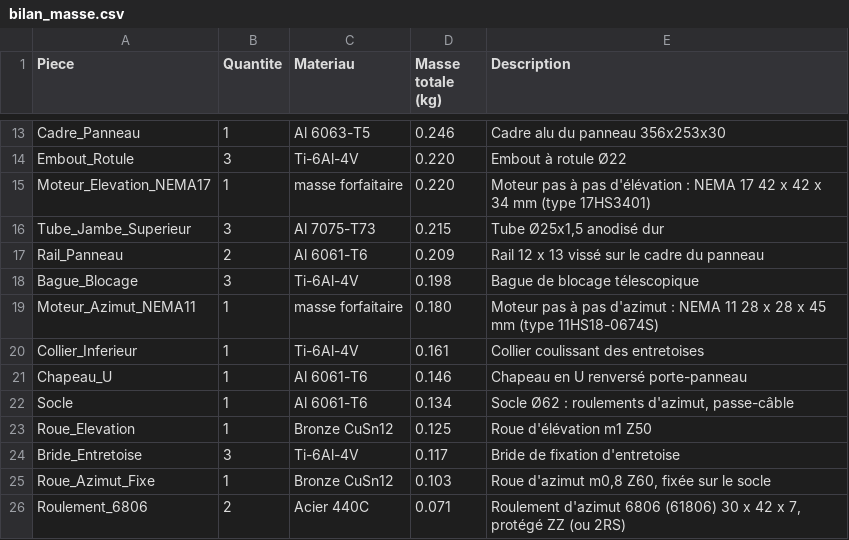
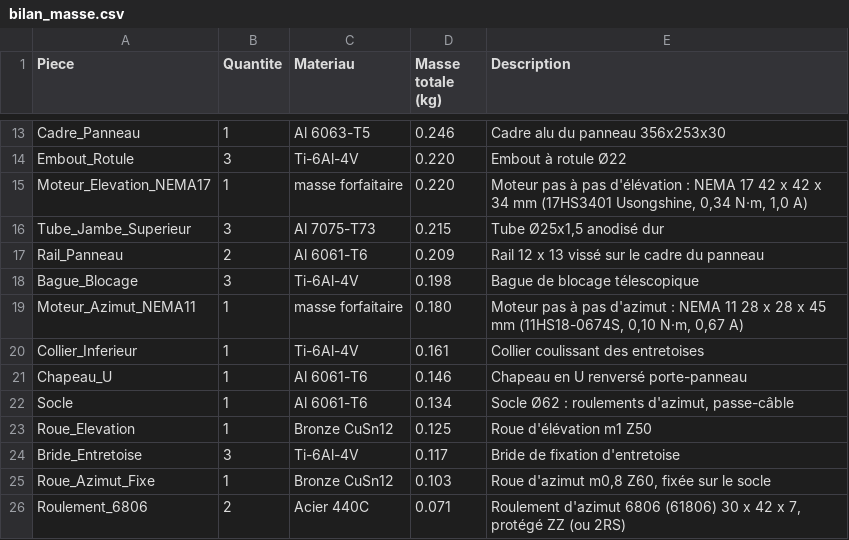
Before and after one commit to Gabrixl-m/tracker-solaire-lunaire-l3spi, a CSV file: docs/bilan_masse.csv, drawn as a sheet; only a part is shown, gaps mark what is left out.

```diff
--- a/docs/bilan_masse.csv
+++ b/docs/bilan_masse.csv
@@ -14,3 +14,3 @@ Cadre_Panneau;1;Al 6063-T5;0.246;Cadre alu du panneau 356x253x30
 Embout_Rotule;3;Ti-6Al-4V;0.220;Embout à rotule Ø22
-Moteur_Elevation_NEMA17;1;masse forfaitaire;0.220;Moteur pas à pas d'élévation : NEMA 17 42 x 42 x 34 mm (type 17HS3401)
+Moteur_Elevation_NEMA17;1;masse forfaitaire;0.220;Moteur pas à pas d'élévation : NEMA 17 42 x 42 x 34 mm (17HS3401 Usongshine, 0,34 N·m, 1,0 A)
 Tube_Jambe_Superieur;3;Al 7075-T73;0.215;Tube Ø25x1,5 anodisé dur
@@ -18,3 +18,3 @@ Rail_Panneau;2;Al 6061-T6;0.209;Rail 12 x 13 vissé sur le cadre du panneau
 Bague_Blocage;3;Ti-6Al-4V;0.198;Bague de blocage télescopique
-Moteur_Azimut_NEMA11;1;masse forfaitaire;0.180;Moteur pas à pas d'azimut : NEMA 11 28 x 28 x 45 mm (type 11HS18-0674S)
+Moteur_Azimut_NEMA11;1;masse forfaitaire;0.180;Moteur pas à pas d'azimut : NEMA 11 28 x 28 x 45 mm (11HS18-0674S, 0,10 N·m, 0,67 A)
 Collier_Inferieur;1;Ti-6Al-4V;0.161;Collier coulissant des entretoises
```
Also changed, not shown: 24 other files.
